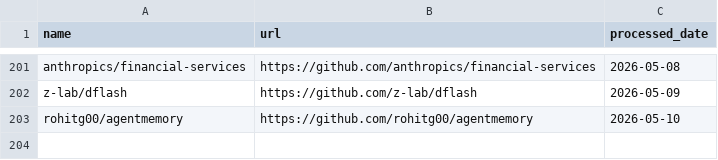
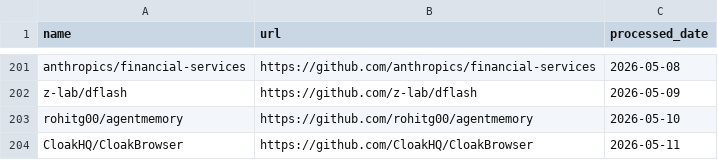
Before and after one commit to veyvin/onedaygithub, a CSV file: processed_repos.csv, drawn as a sheet; only a part is shown, gaps mark what is left out.

```diff
--- a/processed_repos.csv
+++ b/processed_repos.csv
@@ -203 +203,2 @@ z-lab/dflash,https://github.com/z-lab/dflash,2026-05-09
 rohitg00/agentmemory,https://github.com/rohitg00/agentmemory,2026-05-10
+CloakHQ/CloakBrowser,https://github.com/CloakHQ/CloakBrowser,2026-05-11
```
